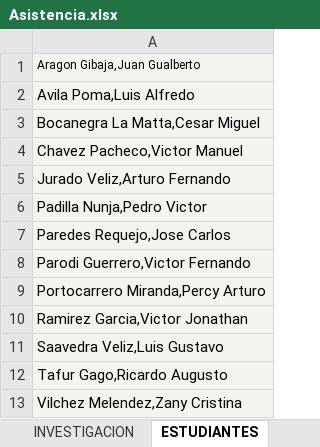
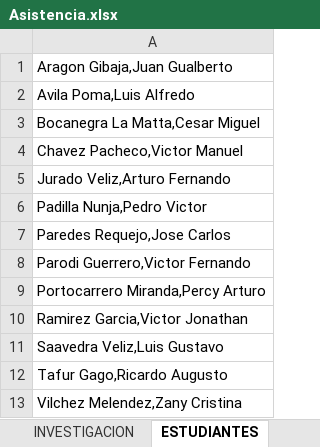
Before and after one commit to gcoronelc/UCS_TDP_2016-4, an Excel workbook: Docs/Asistencia.xlsx, sheet ESTUDIANTES, drawn as a sheet; values as stored, in another font and other column widths than the file's, no borders; charts and pictures not drawn; the diff names each change by its address in the sheet, - before the commit and + after, or states it on an @@ line.

```diff
--- a/Docs/Asistencia.xlsx (sheet ESTUDIANTES)
+++ b/Docs/Asistencia.xlsx (sheet ESTUDIANTES)
-A1:A13 fill: #F2F4F0
+A1:A13 fill: none
@@ A1 text size: larger @@
```
Also changed, not shown: sheet INVESTIGACION, sheet EXPERIENCIA, sheet ASISTENCIA, sheet RESUMEN, formulas that keep their value, hidden cells, Docs/TemasInvestigación.xlsx.
